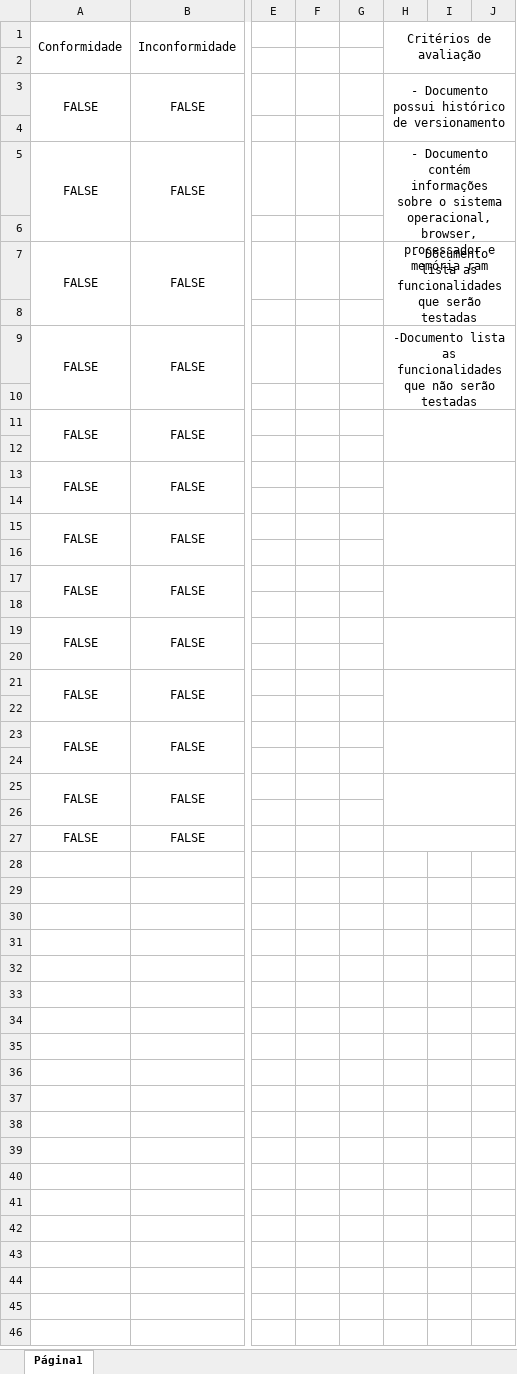
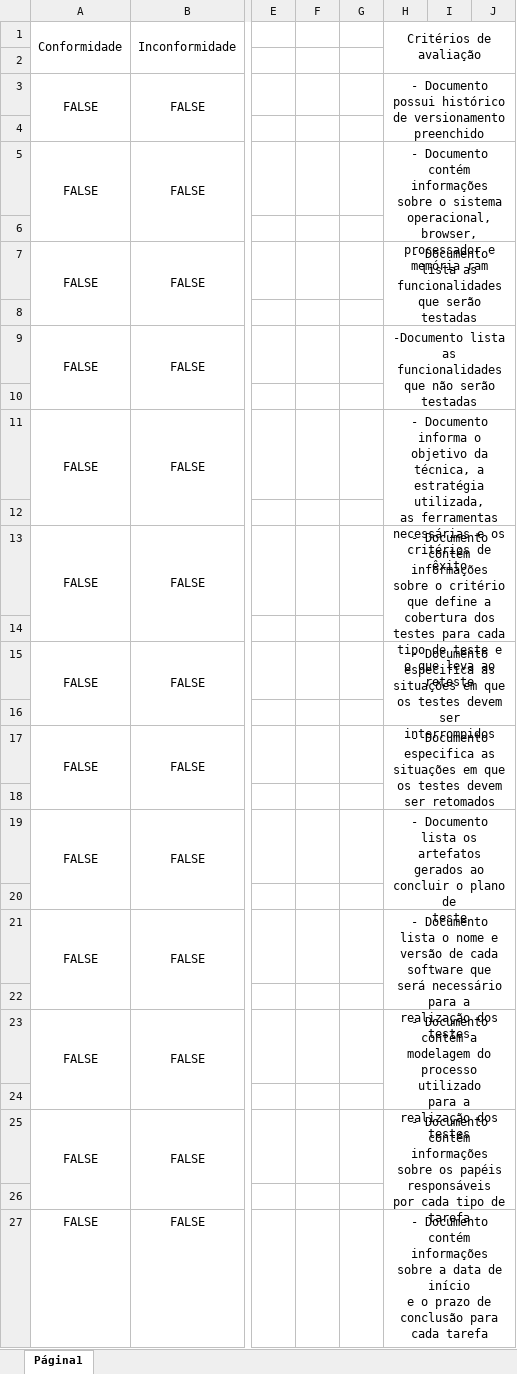
Before and after one commit to Joao-Vitor-Siqueira/Plano-de-qualidade, an Excel workbook: Checklist.xlsx, sheet Página1, drawn as a sheet; only a part is shown, gaps mark what is left out; values as stored, in another font and other column widths than the file's, no borders; charts and pictures not drawn; ↵ is a line break in a cell; the diff names each change by its address in the sheet, - before the commit and + after, or states it on an @@ line.

Commit message:
checklist

```diff
--- a/Checklist.xlsx (sheet Página1)
+++ b/Checklist.xlsx (sheet Página1)
-H3: …de versionamento
+H3: …de versionamento preenchido
-H11: (empty)
+H11: - Documento informa o objetivo da técnica, a estratégia utilizada, ↵ as ferramentas necessárias e os critérios de êxito
-H13: (empty)
+H13: - Documento contém informações sobre o critério que define a ↵ cobertura dos testes para cada tipo de teste e o que leva ao reteste
-H15: (empty)
+H15: - Documento especifica as situações em que os testes devem ↵ ser interrompidos
-H17: (empty)
+H17: - Documento especifica as situações em que os testes devem ↵ ser retomados
-H19: (empty)
+H19: - Documento lista os artefatos gerados ao concluir o plano de ↵ teste
-H21: (empty)
+H21: - Documento lista o nome e versão de cada software que ↵ será necessário para a realização dos testes
-H23: (empty)
+H23: - Documento contém a modelagem do processo utilizado ↵ para a realização dos testes
-H25: (empty)
+H25: - Documento contém informações sobre os papéis responsáveis ↵ por cada tipo de tarefa
-H27: (empty)
+H27: - Documento contém informações sobre a data de início ↵ e o prazo de conclusão para cada tarefa
```
